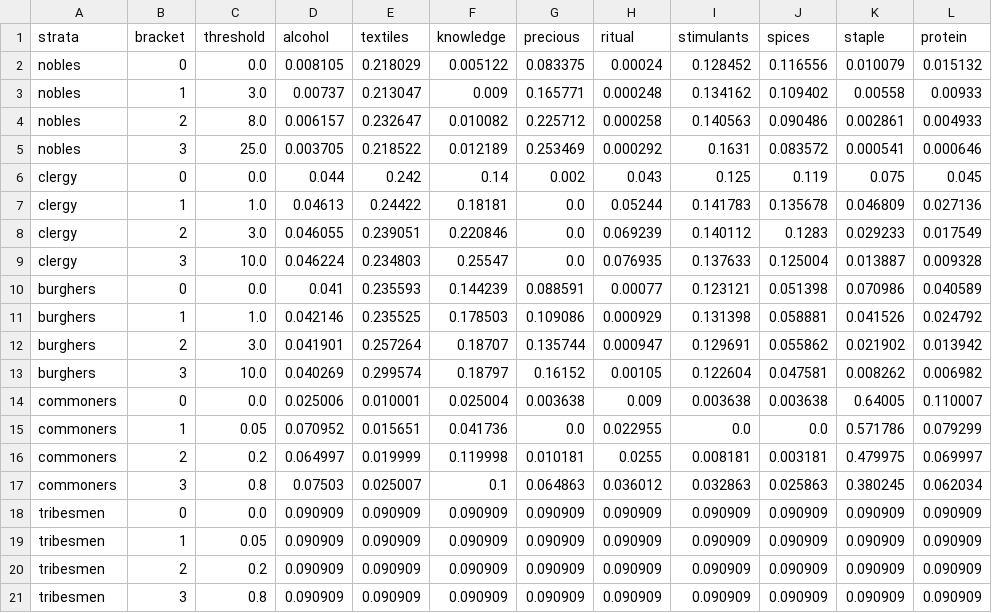
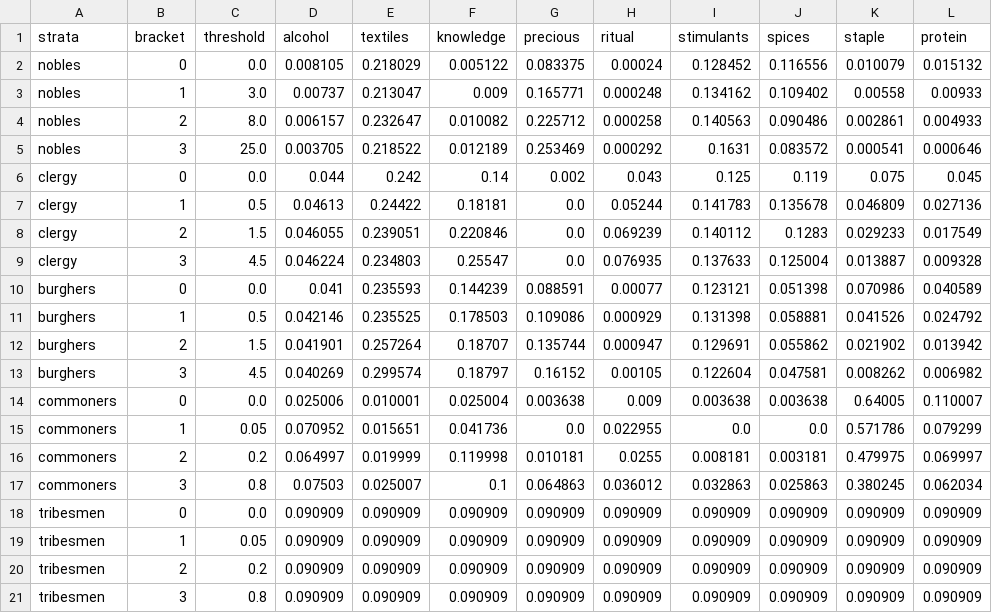
Before and after one commit to HLJSXK/eu5-modding-project, a CSV file: data/alpha_bracket_table.csv, drawn as a sheet; only a part is shown; the diff names each change by its address in the sheet, - before the commit and + after, or states it on an @@ line.

Commit message:
Refactor budget shares and demand offsets for nobles, clergy, and burghers
- Adjusted budget share values for nobles, clergy, and burghers in z_SOL_group_budget_shares.txt to improve economic balance.
- Updated demand base location values in z_SOL_group_demand_base_location.txt for clarity.
- Refined demand continuity offsets in z_SOL_group_demand_offsets.txt to enhance accuracy in consumption patterns.
- Modified demand scale values in z_SOL_group_demand_scales_location.txt for better alignment with economic models.

```diff
--- a/data/alpha_bracket_table.csv
+++ b/data/alpha_bracket_table.csv
-C7 (threshold): 1.0
+C7 (threshold): 0.5
-C8 (threshold): 3.0
+C8 (threshold): 1.5
-C9 (threshold): 10.0
+C9 (threshold): 4.5
-C11 (threshold): 1.0
+C11 (threshold): 0.5
-C12 (threshold): 3.0
+C12 (threshold): 1.5
-C13 (threshold): 10.0
+C13 (threshold): 4.5
```
Also changed, not shown: 4 other files.
